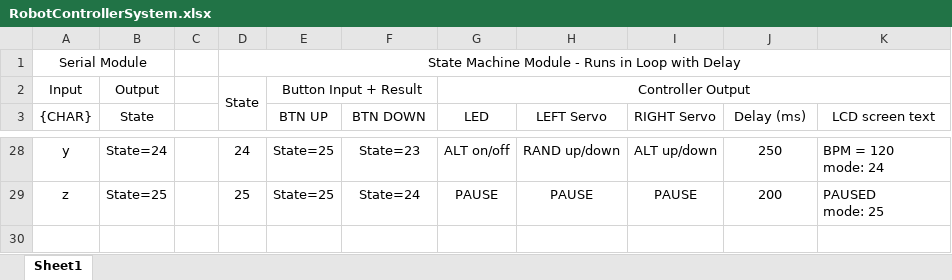
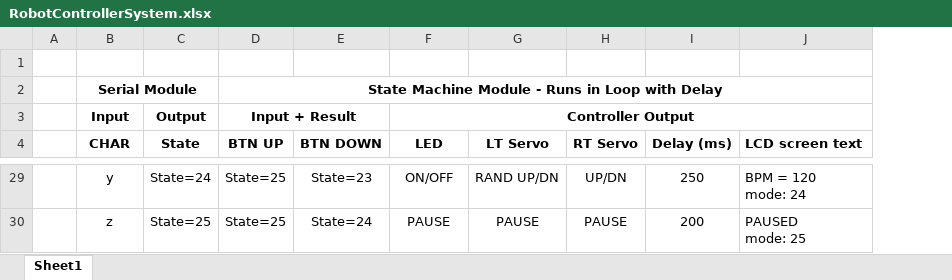
Before and after one commit to MichaelEngstrom/drumming-robot-masters-thesis, an Excel workbook: figures and tables/RobotControllerSystem.xlsx, sheet Sheet1, drawn as a sheet; only a part is shown, gaps mark what is left out; values as stored, in another font and other column widths than the file's, no borders; removed rows and columns are numbered as before the commit, all else as after; the diff covers the shown part only; the diff names each change by its address in the sheet, - before the commit and + after, or states it on an @@ line.

```diff
--- a/figures and tables/RobotControllerSystem.xlsx (sheet Sheet1)
+++ b/figures and tables/RobotControllerSystem.xlsx (sheet Sheet1)
+column A, empty
-column C, empty
-column D, rows 1-2: State Machine Module - Runs in Loop with Delay | State; rows 28-29: 24 | 25
-column H (LEFT Servo), rows 28-29: RAND up/down | PAUSE
-column I (RIGHT Servo), rows 28-29: ALT up/down | PAUSE
+column G (LT Servo), rows 29-30: RAND UP/DN | PAUSE
+column H (RT Servo), rows 29-30: UP/DN | PAUSE
+row 1: (empty)
-B2 bold: off
+B2 bold: on
-D2 (BTN UP): (empty)
+D2 (BTN UP): State Machine Module - Runs in Loop with Delay
+D2:J2 merged
-B3:C4 bold: off
+B3:C4 bold: on
-D3 (BTN UP): Button Input + Result
+D3 (BTN UP): Input + Result
-D3 bold: off
+D3 bold: on
-F3 bold: off
+F3 bold: on
-B4: {CHAR}
+B4: CHAR
-D4:F4 bold: off
+D4:F4 bold: on
-I4:J4 bold: off
+I4:J4 bold: on
-J4 alignment: center
+J4 alignment: left
-F29 (LED): ALT on/off
+F29 (LED): ON/OFF
```
Also changed, not shown: 16 added rows and 8 edited cells elsewhere in this sheet, hidden cells, 3 other files.
